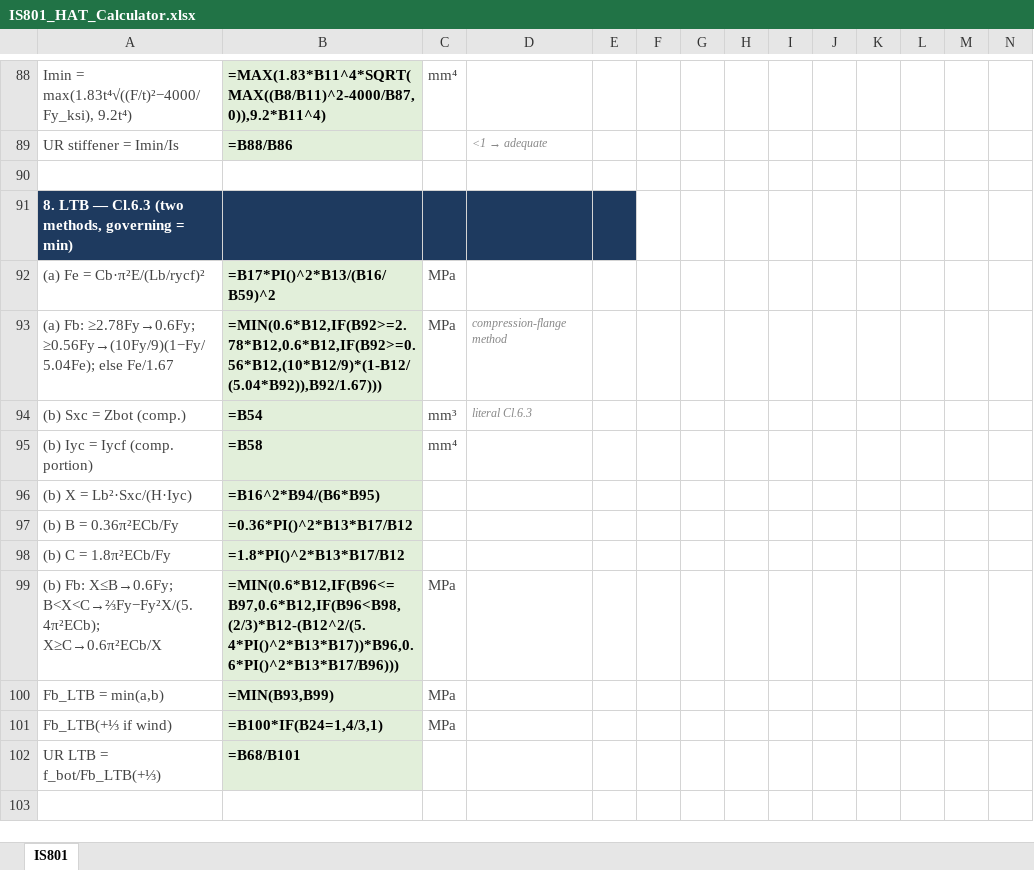
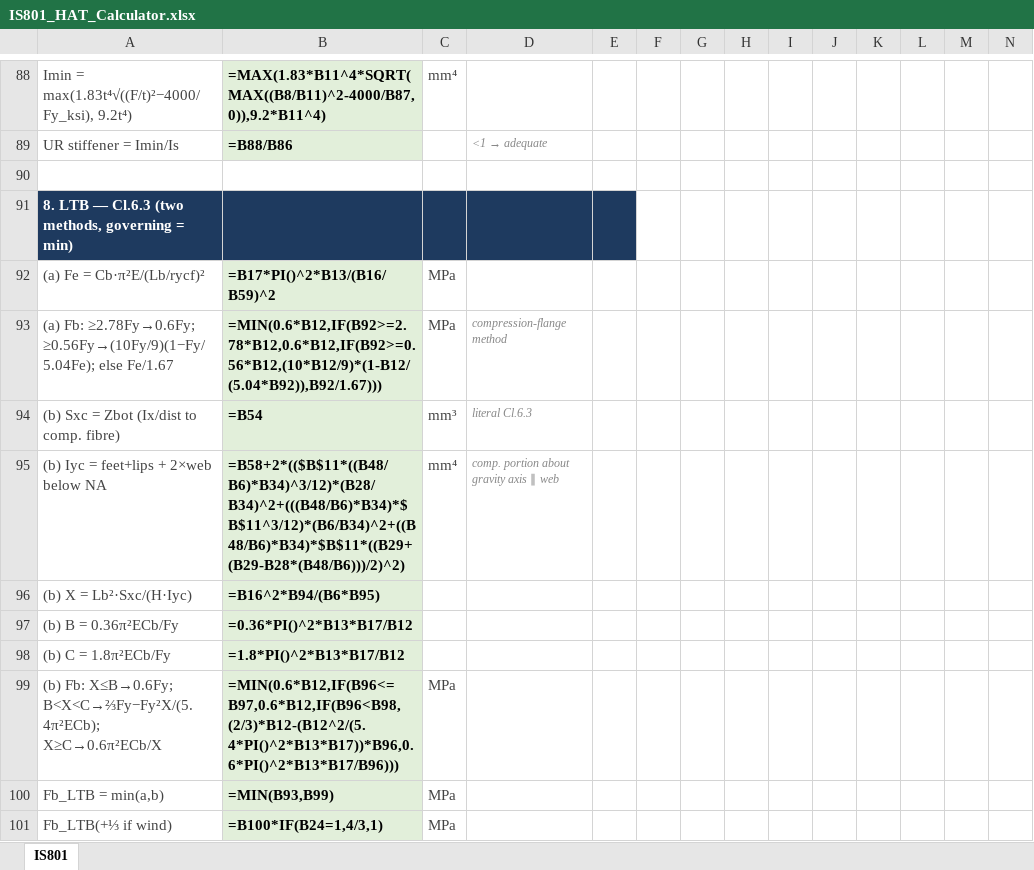
Before and after one commit to atigaddagirish/Cluade, an Excel workbook: IS801_HAT_Calculator.xlsx, sheet IS801, drawn as a sheet; only a part is shown, gaps mark what is left out; the shorter side is filled out with more unchanged rows; values as stored, in another font and other column widths than the file's, no borders; formulas without a stored value are shown as written; removed rows and columns are numbered as before the commit, all else as after; rows hold the shown columns only; the diff names each change by its address in the sheet, - before the commit and + after, or states it on an @@ line.

```diff
--- a/IS801_HAT_Calculator.xlsx (sheet IS801)
+++ b/IS801_HAT_Calculator.xlsx (sheet IS801)
-A94: (b) Sxc = Zbot (comp.)
+A94: (b) Sxc = Zbot (Ix/dist to comp. fibre)
-row 95: (b) Iyc = Iycf (comp. portion) | =B58 | mm⁴
+row 95: (b) Iyc = feet+lips + 2×web below NA | =B58+2*(($B$11*((B48/B6)*B34)^3/12)*(B28/B34)^2+(((B48/B6)*B34)*$B$11^3/12)*(B6/B34)^2+((B48/B6)*B34)*$B$11*((B29+(B29-B28*(B48/B6)))/2)^2) | mm⁴ | comp. portion about gravity axis ∥ web
```
Also changed, not shown: 3 other files.
